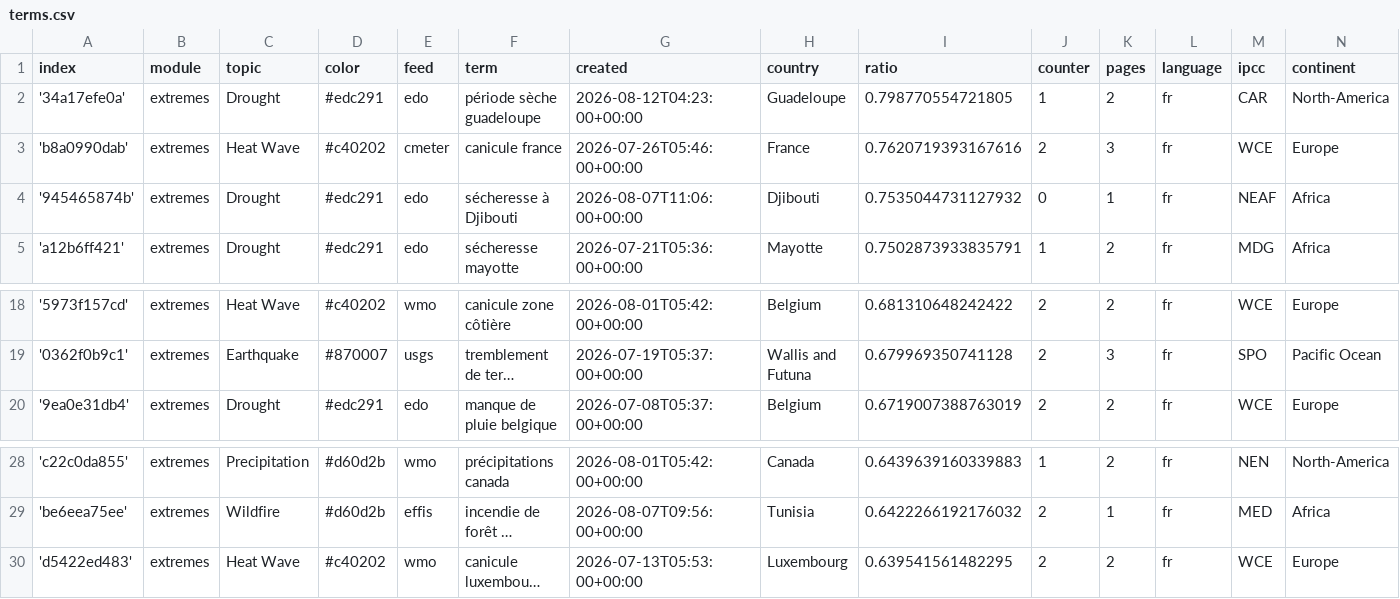
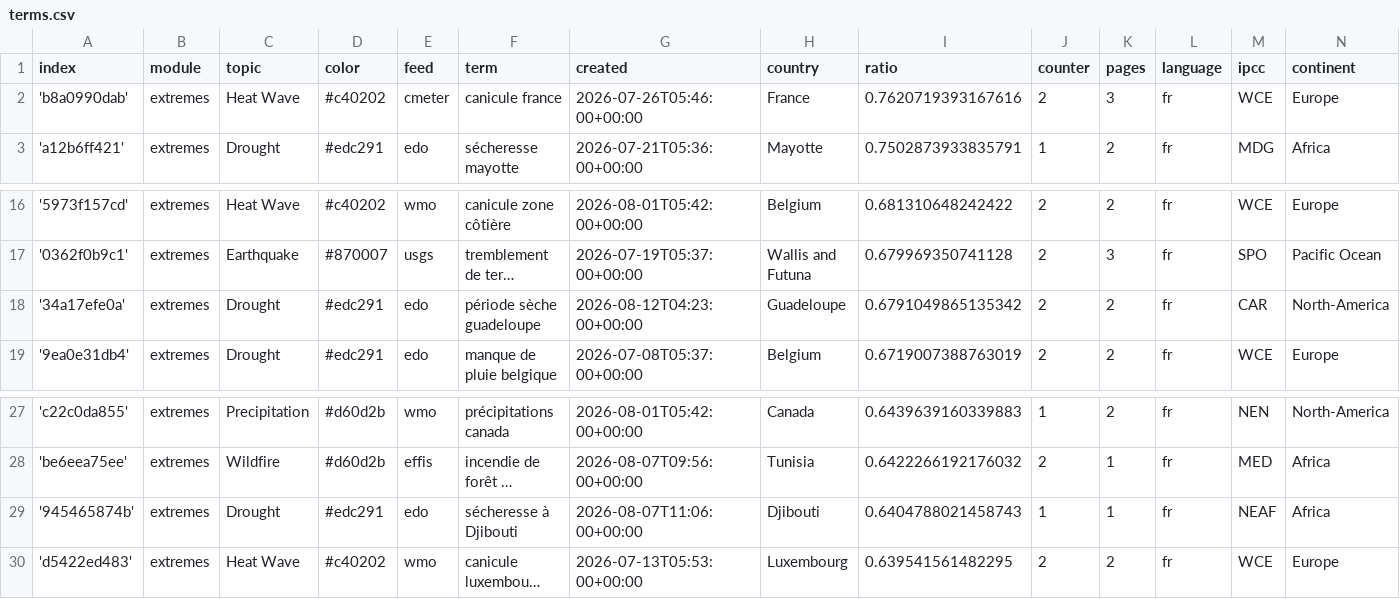
Before and after one commit to TinoH91news/frenchExtremes, a CSV file: terms.csv, drawn as a sheet; only a part is shown, gaps mark what is left out; long unchanged cells end in …; removed rows and columns are numbered as before the commit, all else as after; the diff names each change by its address in the sheet, - before the commit and + after, or states it on an @@ line.

Commit message:
Commit from GitHub Actions (harvest:0.0)

```diff
--- a/terms.csv
+++ b/terms.csv
-row 2: '34a17efe0a' | extremes | Drought | #edc291 | edo | période sèche guadeloupe | 2026-08-12T04:23:00+00:00 | Guadeloupe | 0.798770554721805 | 1 | 2 | fr | CAR | North-America
-row 4: '945465874b' | extremes | Drought | #edc291 | edo | sécheresse à Djibouti | 2026-08-07T11:06:00+00:00 | Djibouti | 0.7535044731127932 | 0 | 1 | fr | NEAF | Africa
+row 18: '34a17efe0a' | extremes | Drought | #edc291 | edo | période sèche guadeloupe | 2026-08-12T04:23:00+00:00 | Guadeloupe | 0.6791049865135342 | 2 | 2 | fr | CAR | North-America
+row 29: '945465874b' | extremes | Drought | #edc291 | edo | sécheresse à Djibouti | 2026-08-07T11:06:00+00:00 | Djibouti | 0.6404788021458743 | 1 | 1 | fr | NEAF | Africa
```
